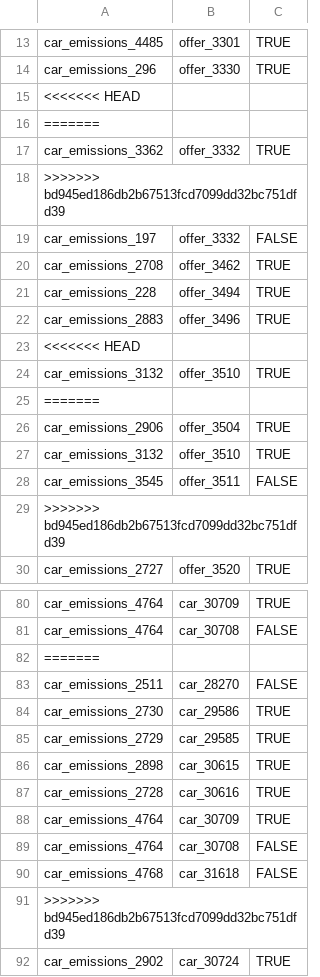
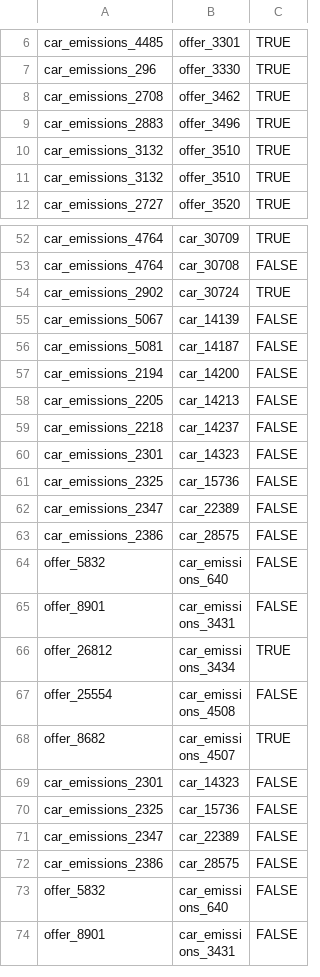
Before and after one commit to Steffen911/WDI-Project, a CSV file: src/main/resources/goldstandard/train.csv, drawn as a sheet; only a part is shown, gaps mark what is left out; the shorter side is filled out with more unchanged rows; the diff covers the shown part only.

```diff
--- a/src/main/resources/goldstandard/train.csv
+++ b/src/main/resources/goldstandard/train.csv
@@ -14,17 +7,6 @@ car_emissions_4485,offer_3301,TRUE
 car_emissions_296,offer_3330,TRUE
-<<<<<<< HEAD
-=======
-car_emissions_3362,offer_3332,TRUE
->>>>>>> bd945ed186db2b67513fcd7099dd32bc751dfd39
-car_emissions_197,offer_3332,FALSE
 car_emissions_2708,offer_3462,TRUE
-car_emissions_228,offer_3494,TRUE
 car_emissions_2883,offer_3496,TRUE
-<<<<<<< HEAD
 car_emissions_3132,offer_3510,TRUE
-=======
-car_emissions_2906,offer_3504,TRUE
 car_emissions_3132,offer_3510,TRUE
-car_emissions_3545,offer_3511,FALSE
->>>>>>> bd945ed186db2b67513fcd7099dd32bc751dfd39
 car_emissions_2727,offer_3520,TRUE
@@ -81,12 +53,2 @@ car_emissions_4764,car_30709,TRUE
 car_emissions_4764,car_30708,FALSE
-=======
-car_emissions_2511,car_28270,FALSE
-car_emissions_2730,car_29586,TRUE
-car_emissions_2729,car_29585,TRUE
-car_emissions_2898,car_30615,TRUE
-car_emissions_2728,car_30616,TRUE
-car_emissions_4764,car_30709,TRUE
-car_emissions_4764,car_30708,FALSE
-car_emissions_4768,car_31618,FALSE
->>>>>>> bd945ed186db2b67513fcd7099dd32bc751dfd39
 car_emissions_2902,car_30724,TRUE
```
Also changed, not shown: 39 removed rows elsewhere in this file.
